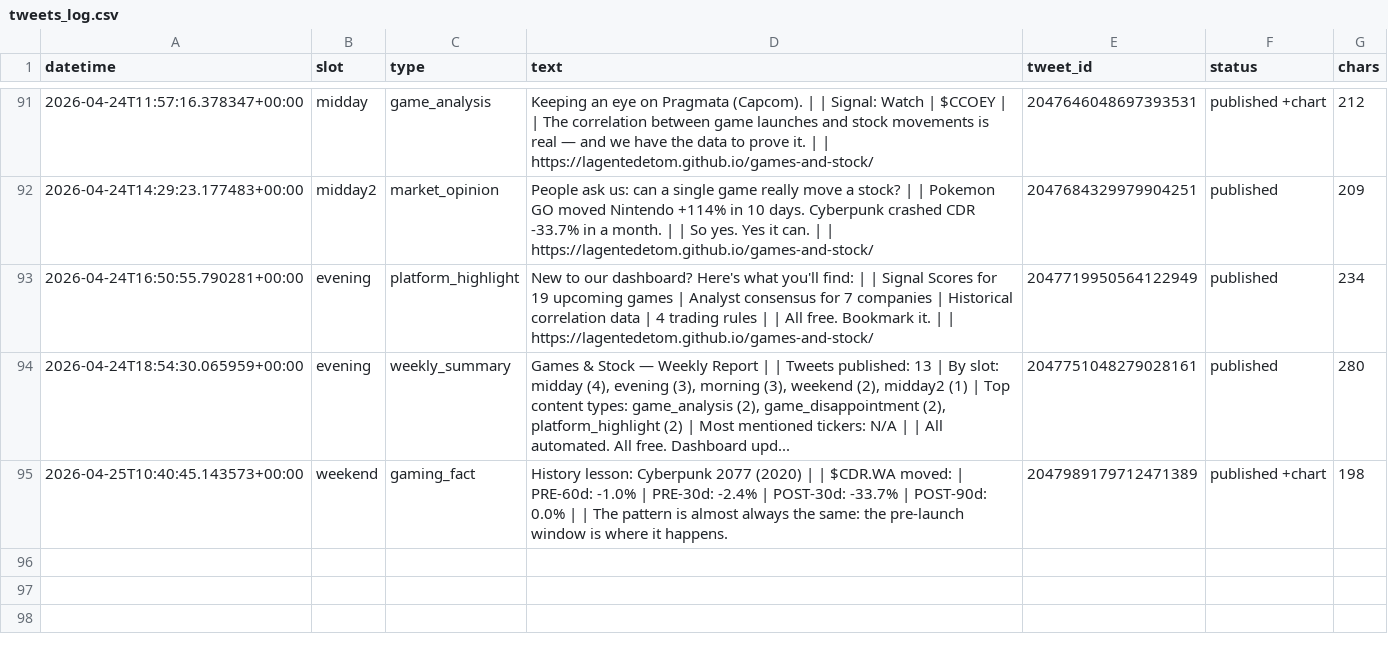
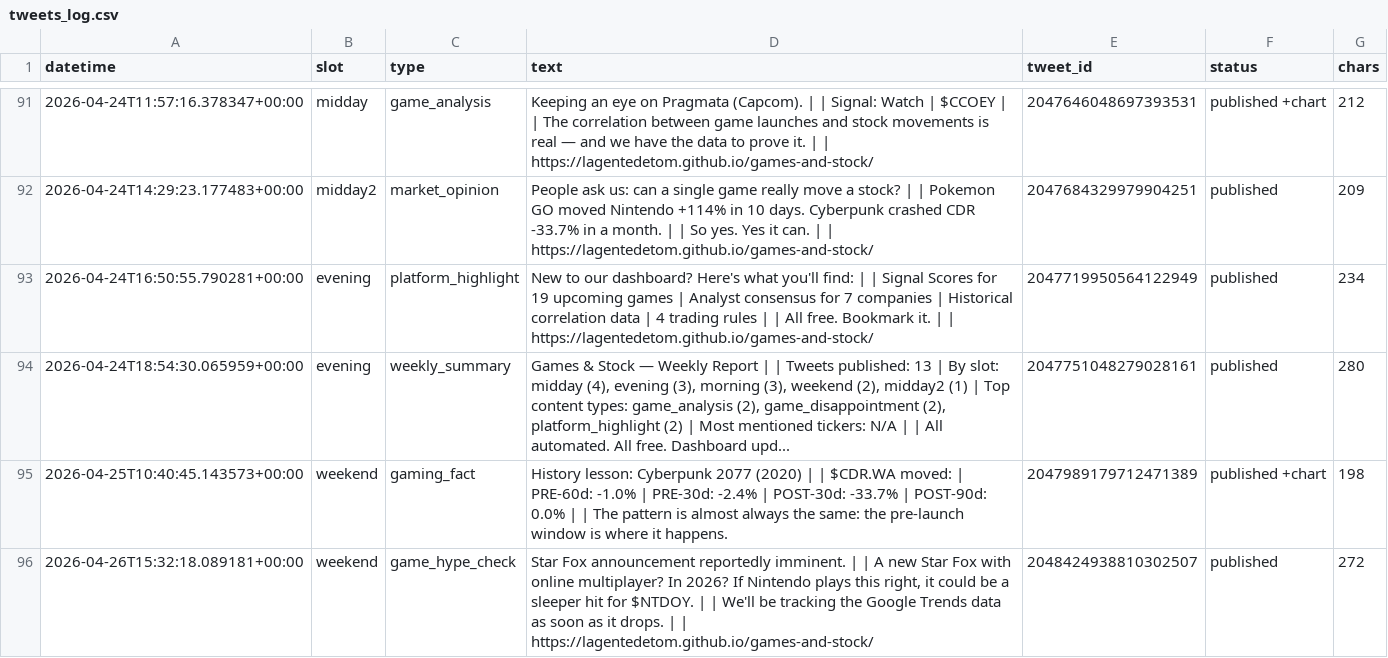
Before and after one commit to Lagentedetom/games-and-stock, a CSV file: data/tweets_log.csv, drawn as a sheet; only a part is shown, gaps mark what is left out; the diff names each change by its address in the sheet, - before the commit and + after, or states it on an @@ line.

```diff
--- a/data/tweets_log.csv
+++ b/data/tweets_log.csv
+row 96: 2026-04-26T15:32:18.089181+00:00 | weekend | game_hype_check | Star Fox announcement reportedly imminent. | | A new Star Fox with online multiplayer? In 2026? If Nintendo plays this right, it could be a sleeper hit for $NTDOY. | | We'll be tracking the Google Trends data as soon as it drops. | | https://lagentedetom.github.io/games-and-stock/ | 2048424938810302507 | published | 272
```
